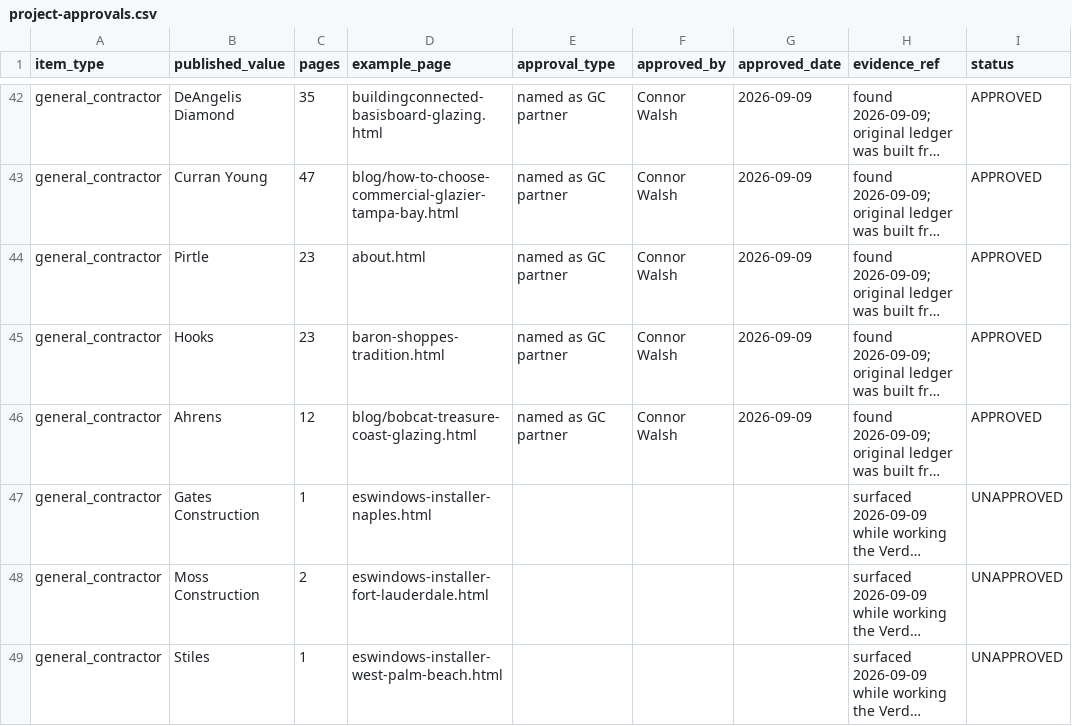
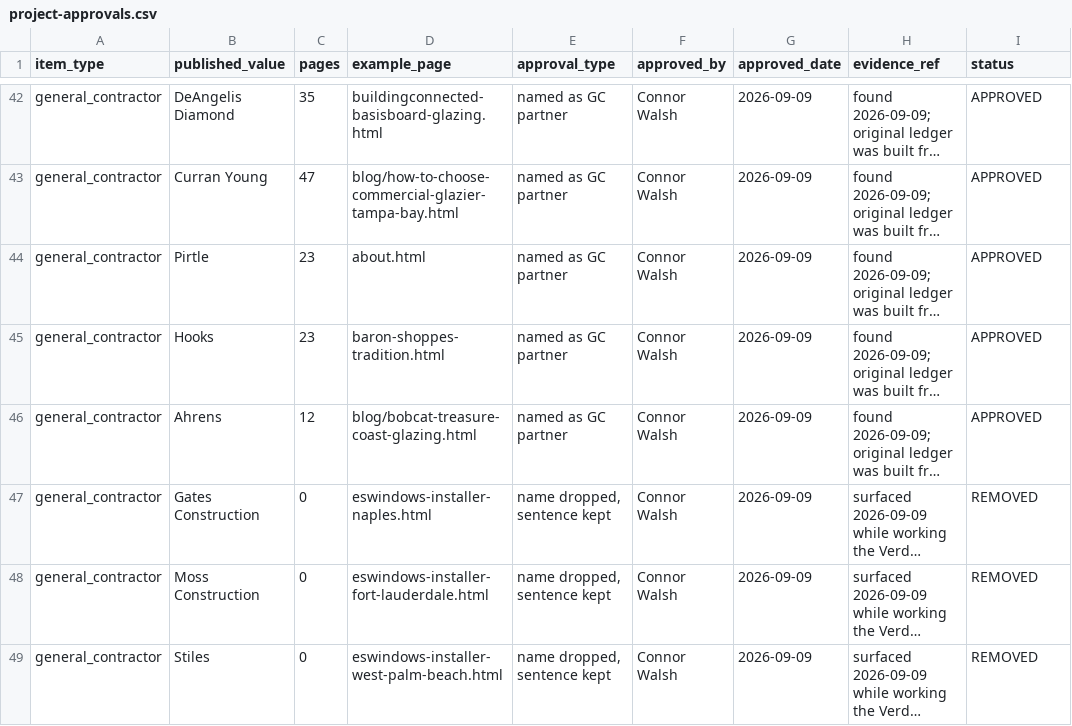
Before and after one commit to cwalsh7997/acglass-website, a CSV file: .github/agent-state/state/project-approvals.csv, drawn as a sheet; only a part is shown, gaps mark what is left out; long unchanged cells end in …; the diff names each change by its address in the sheet, - before the commit and + after, or states it on an @@ line.

Commit message:
fix: county list confirmed, three GC names dropped, and geography now actually checks
Connor confirmed seven self-perform counties: Palm Beach, Martin, St. Lucie,
Broward, Miami-Dade, Lee, Collier. Gates Construction, Moss Construction and Stiles
dropped from the four pages naming them, sentences left grammatical. COI given an
annual 2027-01-01 check rather than sitting UNKNOWN.

  third-party-approval  FAIL -> PASS (48 items, all resolved)

THE GEOGRAPHY CHECK WAS VALIDATING NOTHING. Filling in the county list turned it
green, and then I read it:

    if cfg_incomplete geography-counties.txt; then CONFIG; fi
    say "PASS geography"; exit 0

Once the config was complete it printed PASS and exited without looking at a single
page. Hard stop 8 is "geography claims outside where ACG self-performs" and the
check tested nothing of the kind. Answering the question would have bought a green
tick and no assurance whatsoever, which is worse than the CONFIG it replaced,
because CONFIG at least said "cannot validate".

It now checks the thing. An allowlist of assertive self-perform phrasing tied to a
named county, so "our crews install in X County" is a claim about where ACG puts
labour and "serving X County" is not. ACG may quote, furnish and consult far more
widely than it self-performs, and conflating the two would flag most of the site.

It immediately found one real thing and one false positive.

REAL: commercial-glazing-st-petersburg.html says "our crews are regularly working
on projects throughout the downtown core, the EDGE and Grand Central districts, and
South Pinellas County". Pinellas is not among the seven. Either the county list is
short or the claim is overstated, and that is Connor's to say. Logged as PC-25 with
both fixes written out.

FALSE POSITIVE, and I fixed the check rather than the page: the Orlando blog says
ACG crews "are familiar with Orange County Building Division's review and inspection
processes". Knowing a building department is competence, not a claim to put crews in
its jurisdiction. Familiarity constructions are now excluded.

geography CONFIG -> FAIL, deliberately. It is failing on something real for the
first time.

```diff
--- a/.github/agent-state/state/project-approvals.csv
+++ b/.github/agent-state/state/project-approvals.csv
-C47 (pages): 1
+C47 (pages): 0
-E47:E49 (approval_type): (empty)
+E47:E49 (approval_type): name dropped, sentence kept
-F47:F49 (approved_by): (empty)
+F47:F49 (approved_by): Connor Walsh
-G47:G49 (approved_date): (empty)
+G47:G49 (approved_date): 2026-09-09
-I47:I49 (status): UNAPPROVED
+I47:I49 (status): REMOVED
-C48 (pages): 2
+C48 (pages): 0
-C49 (pages): 1
+C49 (pages): 0
```
Also changed, not shown: .github/agent-state/state/reverify.csv, 8 other files.
